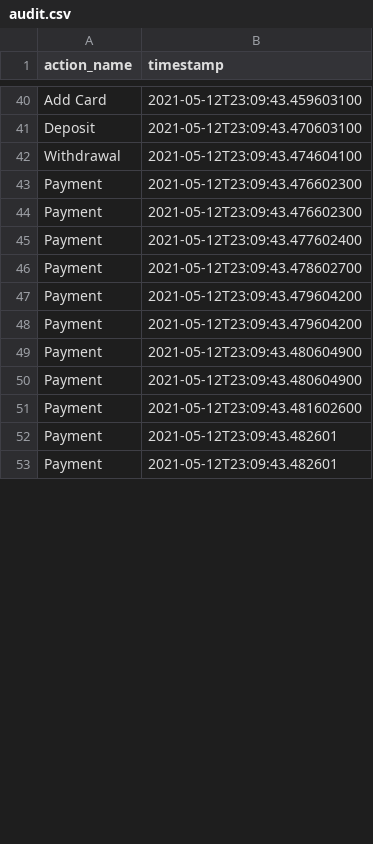
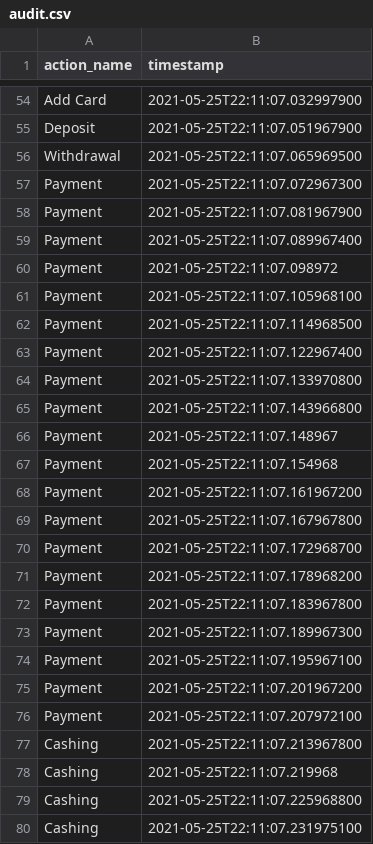
Before and after one commit to sorinNgit/NSG_Bank_App, a CSV file: audit.csv, drawn as a sheet; only a part is shown, gaps mark what is left out; addresses are those after the commit; the diff covers the shown part only; the diff names each change by its address in the sheet, - before the commit and + after, or states it on an @@ line.

```diff
--- a/audit.csv
+++ b/audit.csv
-B54 (timestamp): 2021-05-12T23:09:43.459603100
+B54 (timestamp): 2021-05-25T22:11:07.032997900
-B55 (timestamp): 2021-05-12T23:09:43.470603100
+B55 (timestamp): 2021-05-25T22:11:07.051967900
-B56 (timestamp): 2021-05-12T23:09:43.474604100
+B56 (timestamp): 2021-05-25T22:11:07.065969500
-B57 (timestamp): 2021-05-12T23:09:43.476602300
+B57 (timestamp): 2021-05-25T22:11:07.072967300
-B58 (timestamp): 2021-05-12T23:09:43.476602300
+B58 (timestamp): 2021-05-25T22:11:07.081967900
-B59 (timestamp): 2021-05-12T23:09:43.477602400
+B59 (timestamp): 2021-05-25T22:11:07.089967400
-B60 (timestamp): 2021-05-12T23:09:43.478602700
+B60 (timestamp): 2021-05-25T22:11:07.098972
-B61 (timestamp): 2021-05-12T23:09:43.479604200
+B61 (timestamp): 2021-05-25T22:11:07.105968100
-B62 (timestamp): 2021-05-12T23:09:43.479604200
+B62 (timestamp): 2021-05-25T22:11:07.114968500
-B63 (timestamp): 2021-05-12T23:09:43.480604900
+B63 (timestamp): 2021-05-25T22:11:07.122967400
-B64 (timestamp): 2021-05-12T23:09:43.480604900
+B64 (timestamp): 2021-05-25T22:11:07.133970800
-B65 (timestamp): 2021-05-12T23:09:43.481602600
+B65 (timestamp): 2021-05-25T22:11:07.143966800
-B66 (timestamp): 2021-05-12T23:09:43.482601
+B66 (timestamp): 2021-05-25T22:11:07.148967
-B67 (timestamp): 2021-05-12T23:09:43.482601
+B67 (timestamp): 2021-05-25T22:11:07.154968
+row 68: Payment | 2021-05-25T22:11:07.161967200
+row 69: Payment | 2021-05-25T22:11:07.167967800
+row 70: Payment | 2021-05-25T22:11:07.172968700
+row 71: Payment | 2021-05-25T22:11:07.178968200
+row 72: Payment | 2021-05-25T22:11:07.183967800
+row 73: Payment | 2021-05-25T22:11:07.189967300
+row 74: Payment | 2021-05-25T22:11:07.195967100
+row 75: Payment | 2021-05-25T22:11:07.201967200
+row 76: Payment | 2021-05-25T22:11:07.207972100
+row 77: Cashing | 2021-05-25T22:11:07.213967800
+row 78: Cashing | 2021-05-25T22:11:07.219968
+row 79: Cashing | 2021-05-25T22:11:07.225968800
+row 80: Cashing | 2021-05-25T22:11:07.231975100
```
Also changed, not shown: 40 added rows, 19 removed rows and 28 edited cells elsewhere in this file.
